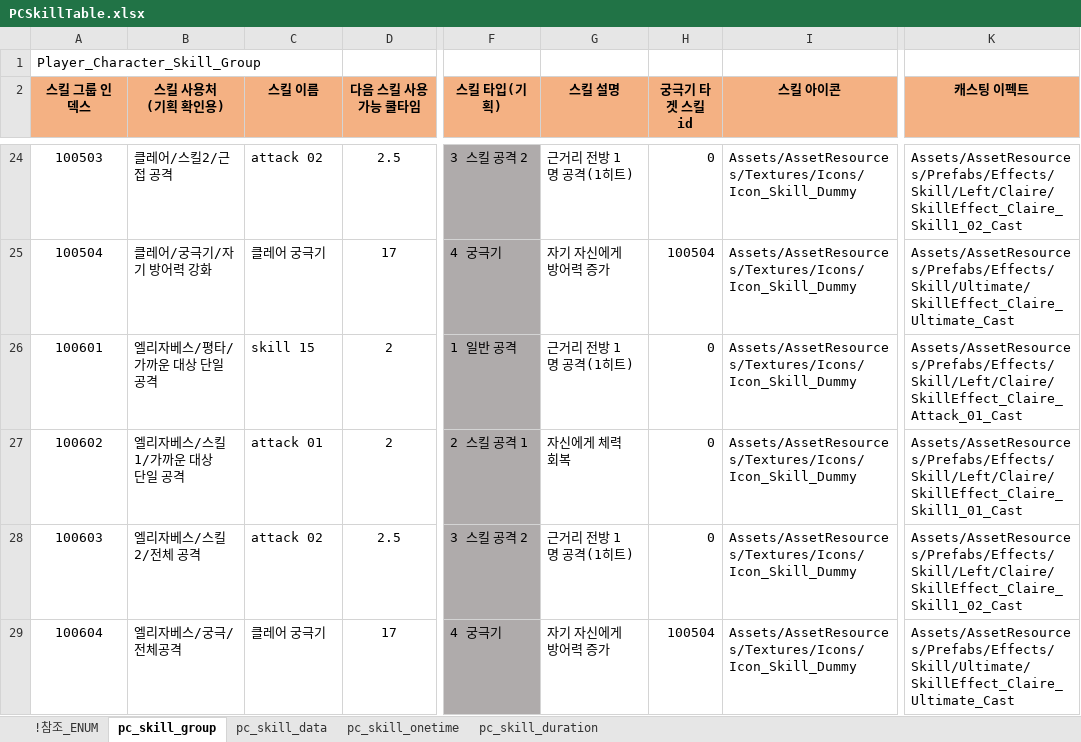
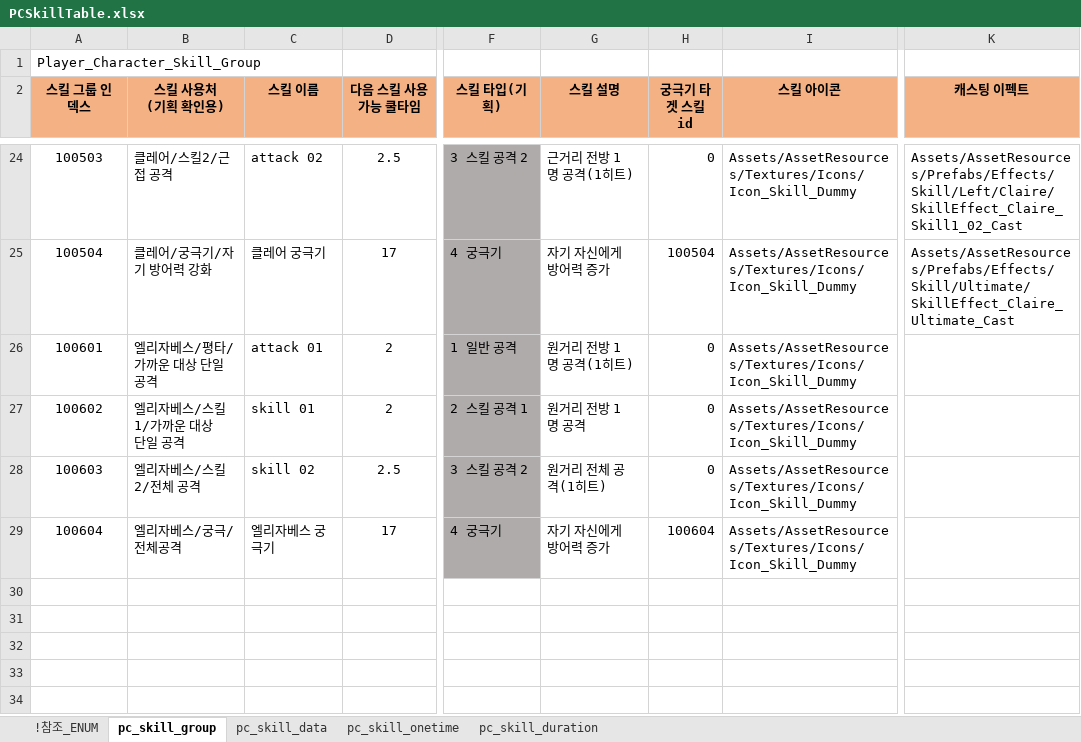
Before and after one commit to shanash/ZeroOne, an Excel workbook: Android/ExcelData/PCSkillTable.xlsx, sheet pc_skill_group, drawn as a sheet; only a part is shown, gaps mark what is left out; values as stored, in another font and other column widths than the file's, no borders; the diff names each change by its address in the sheet, - before the commit and + after, or states it on an @@ line.

```diff
--- a/Android/ExcelData/PCSkillTable.xlsx (sheet pc_skill_group)
+++ b/Android/ExcelData/PCSkillTable.xlsx (sheet pc_skill_group)
-C26 (스킬 이름): skill 15
+C26 (스킬 이름): attack 01
-G26 (스킬 설명): 근거리 전방 1명 공격(1히트)
+G26 (스킬 설명): 원거리 전방 1명 공격(1히트)
-K26 (캐스팅 이펙트): Assets/AssetResources/Prefabs/Effects/Skill/Left/Claire/SkillEffect_Claire_Attack_01_Cast
+K26 (캐스팅 이펙트): (empty)
-C27 (스킬 이름): attack 01
+C27 (스킬 이름): skill 01
-G27 (스킬 설명): 자신에게 체력 회복
+G27 (스킬 설명): 원거리 전방 1명 공격
-K27 (캐스팅 이펙트): Assets/AssetResources/Prefabs/Effects/Skill/Left/Claire/SkillEffect_Claire_Skill1_01_Cast
+K27 (캐스팅 이펙트): (empty)
-C28 (스킬 이름): attack 02
+C28 (스킬 이름): skill 02
-G28 (스킬 설명): 근거리 전방 1명 공격(1히트)
+G28 (스킬 설명): 원거리 전체 공격(1히트)
-K28 (캐스팅 이펙트): Assets/AssetResources/Prefabs/Effects/Skill/Left/Claire/SkillEffect_Claire_Skill1_02_Cast
+K28 (캐스팅 이펙트): (empty)
-C29 (스킬 이름): 클레어 궁극기
+C29 (스킬 이름): 엘리자베스 궁극기
-H29 (궁극기 타겟 스킬 id): 100504
+H29 (궁극기 타겟 스킬 id): 100604
-K29 (캐스팅 이펙트): Assets/AssetResources/Prefabs/Effects/Skill/Ultimate/SkillEffect_Claire_Ultimate_Cast
+K29 (캐스팅 이펙트): (empty)
```
Also changed, not shown: sheet pc_skill_data, Android/ExcelData/PCTable.xlsx, 28 other files.
